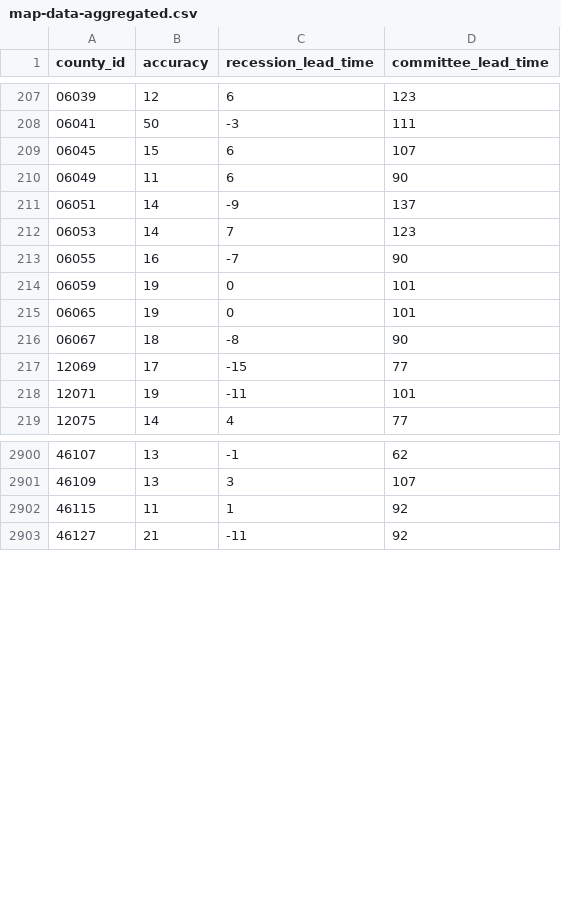
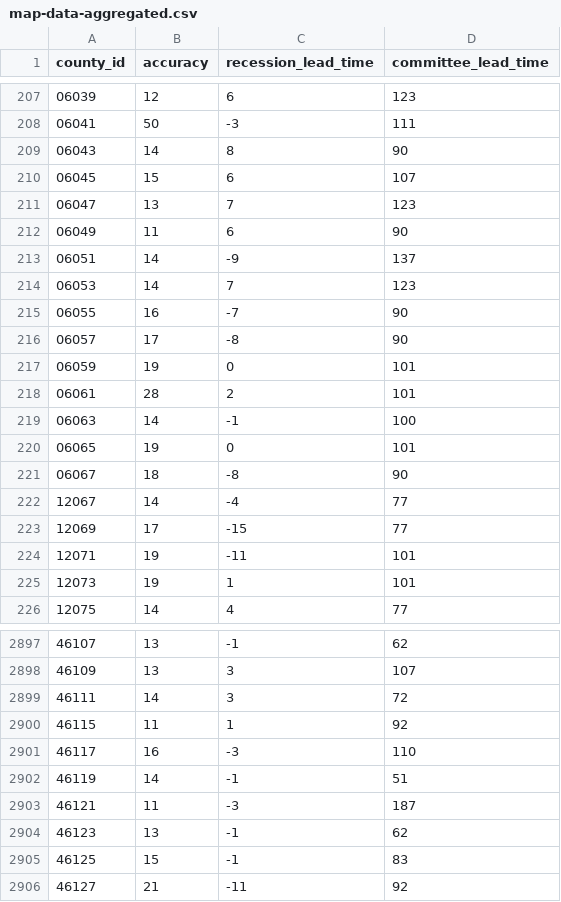
Before and after one commit to markgsheppard/SahmRule, a CSV file: data-source/map-data/map-data-aggregated.csv, drawn as a sheet; only a part is shown, gaps mark what is left out; the diff covers the shown part only; the diff names each change by its address in the sheet, - before the commit and + after, or states it on an @@ line.

```diff
--- a/data-source/map-data/map-data-aggregated.csv
+++ b/data-source/map-data/map-data-aggregated.csv
+row 209: 06043 | 14 | 8 | 90
+row 211: 06047 | 13 | 7 | 123
+row 216: 06057 | 17 | -8 | 90
+row 218: 06061 | 28 | 2 | 101
+row 219: 06063 | 14 | -1 | 100
+row 222: 12067 | 14 | -4 | 77
+row 225: 12073 | 19 | 1 | 101
+row 2899: 46111 | 14 | 3 | 72
+row 2901: 46117 | 16 | -3 | 110
+row 2902: 46119 | 14 | -1 | 51
+row 2903: 46121 | 11 | -3 | 187
+row 2904: 46123 | 13 | -1 | 62
+row 2905: 46125 | 15 | -1 | 83
```
Also changed, not shown: 11 added rows and 16 removed rows elsewhere in this file, 11 other files.
